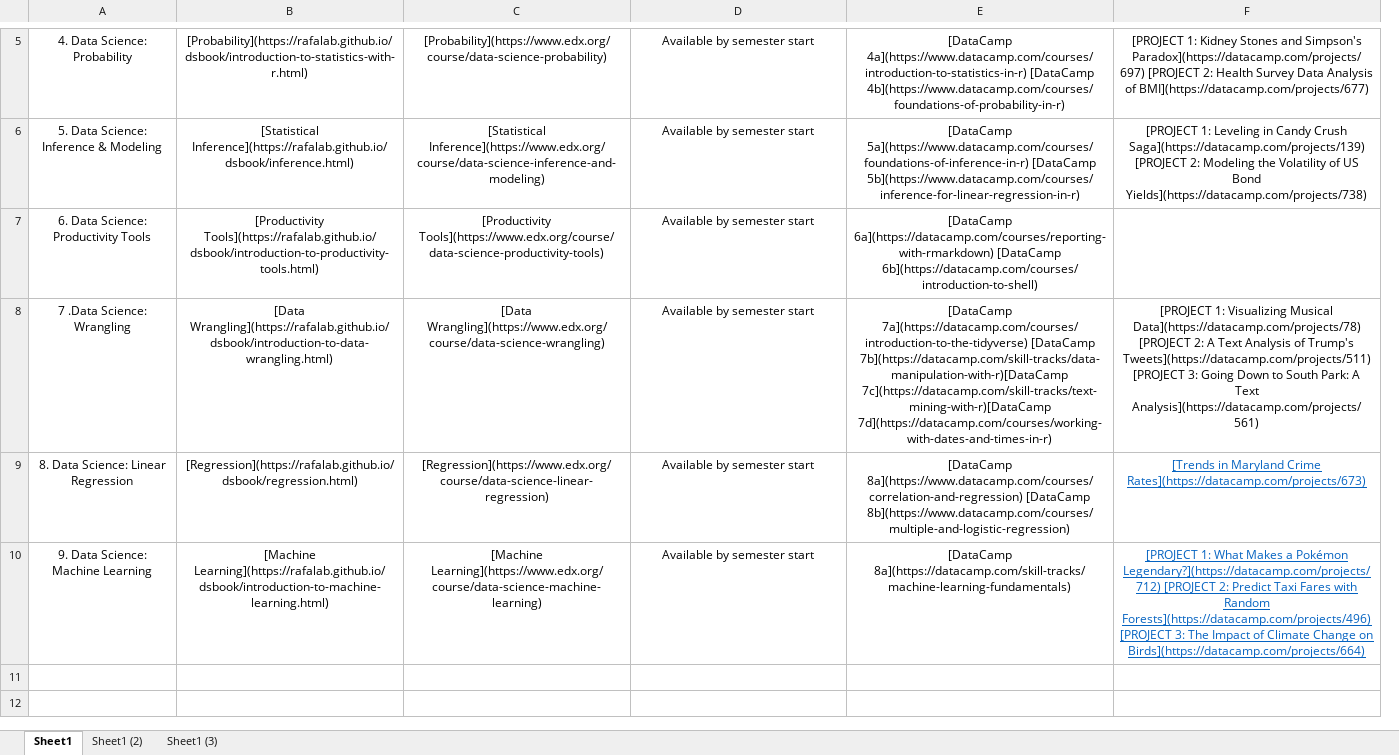
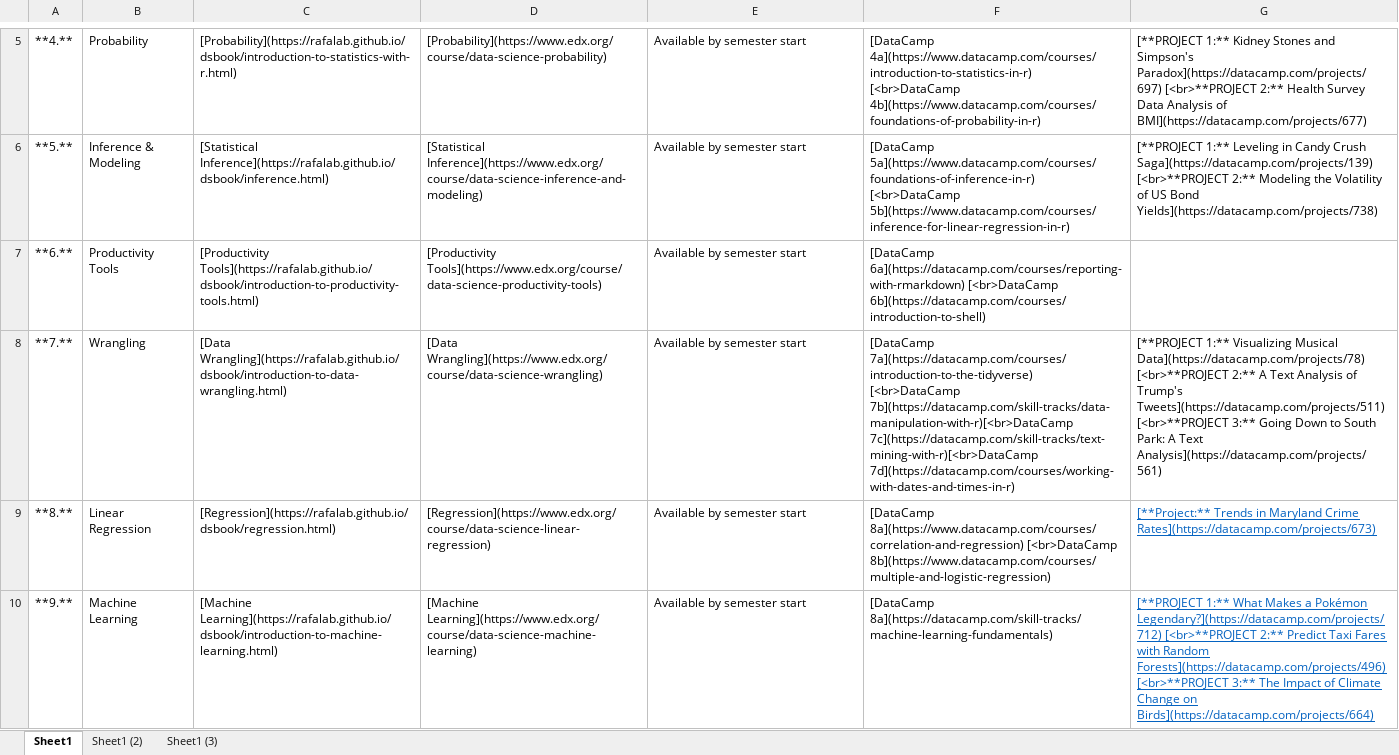
Before and after one commit to FUenal/dataism, an Excel workbook: LectureSpring2019 copy 2.xlsx, sheet Sheet1, drawn as a sheet; only a part is shown, gaps mark what is left out; values as stored, in another font and other column widths than the file's, no borders; removed rows and columns are numbered as before the commit, all else as after; the diff covers the shown part only; the diff names each change by its address in the sheet, - before the commit and + after, or states it on an @@ line.

```diff
--- a/LectureSpring2019 copy 2.xlsx (sheet Sheet1)
+++ b/LectureSpring2019 copy 2.xlsx (sheet Sheet1)
-column A, rows 5-10: 4. Data Science: Probability | 5. Data Science: Inference & Modeling | 6. Data Science: Productivity Tools | 7 .Data Science: Wrangling | 8. Data Science: Linear Regression | 9. Data Science: Machine Learning
+column A, rows 5-10: **4.** | **5.** | **6.** | **7.** | **8.** | **9.**
+column B, rows 5-10: Probability | Inference & Modeling | Productivity Tools | Wrangling | Linear Regression | Machine Learning
-column E, rows 5-10: [DataCamp 4a](https://www.datacamp.com/courses/introduction-to-statistics-in-r) [DataCamp 4b](https://www.datacamp.com/courses/foundations-of-probability-in-r) | [DataCamp 5a](https://www.datacamp.com/courses/foundations-of-inference-in-r) [DataCamp 5b](https://www.datacamp.com/courses/inference-for-linear-regression-in-r) | [DataCamp 6a](https://datacamp.com/courses/reporting-with-rmarkdown) [DataCamp 6b](https://datacamp.com/courses/introduction-to-shell) | [DataCamp 7a](https://datacamp.com/courses/introduction-to-the-tidyverse) [DataCamp 7b](https://datacamp.com/skill-tracks/data-manipulation-with-r)[DataCamp 7c](https://datacamp.com/skill-tracks/text-mining-with-r)[DataCamp 7d](https://datacamp.com/courses/working-with-dates-and-times-in-r) | [DataCamp 8a](https://www.datacamp.com/courses/correlation-and-regression) [DataCamp 8b](https://www.datacamp.com/courses/multiple-and-logistic-regression) | [DataCamp 8a](https://datacamp.com/skill-tracks/machine-learning-fundamentals)
-column F, rows 5-10: [PROJECT 1: Kidney Stones and Simpson's Paradox](https://datacamp.com/projects/697) [PROJECT 2: Health Survey Data Analysis of BMI](https://datacamp.com/projects/677) | [PROJECT 1: Leveling in Candy Crush Saga](https://datacamp.com/projects/139) [PROJECT 2: Modeling the Volatility of US Bond Yields](https://datacamp.com/projects/738) |  | [PROJECT 1: Visualizing Musical Data](https://datacamp.com/projects/78) [PROJECT 2: A Text Analysis of Trump's Tweets](https://datacamp.com/projects/511) [PROJECT 3: Going Down to South Park: A Text Analysis](https://datacamp.com/projects/561) | [Trends in Maryland Crime Rates](https://datacamp.com/projects/673) | [PROJECT 1: What Makes a Pokémon Legendary?](https://datacamp.com/projects/712) [PROJECT 2: Predict Taxi Fares with Random Forests](https://datacamp.com/projects/496) [PROJECT 3: The Impact of Climate Change on Birds](https://datacamp.com/projects/664)
+column F, rows 5-10: [DataCamp 4a](https://www.datacamp.com/courses/introduction-to-statistics-in-r) [<br>DataCamp 4b](https://www.datacamp.com/courses/foundations-of-probability-in-r) | [DataCamp 5a](https://www.datacamp.com/courses/foundations-of-inference-in-r) [<br>DataCamp 5b](https://www.datacamp.com/courses/inference-for-linear-regression-in-r) | [DataCamp 6a](https://datacamp.com/courses/reporting-with-rmarkdown) [<br>DataCamp 6b](https://datacamp.com/courses/introduction-to-shell) | [DataCamp 7a](https://datacamp.com/courses/introduction-to-the-tidyverse) [<br>DataCamp 7b](https://datacamp.com/skill-tracks/data-manipulation-with-r)[<br>DataCamp 7c](https://datacamp.com/skill-tracks/text-mining-with-r)[<br>DataCamp 7d](https://datacamp.com/courses/working-with-dates-and-times-in-r) | [DataCamp 8a](https://www.datacamp.com/courses/correlation-and-regression) [<br>DataCamp 8b](https://www.datacamp.com/courses/multiple-and-logistic-regression) | [DataCamp 8a](https://datacamp.com/skill-tracks/machine-learning-fundamentals)
+column G, rows 5-10: [**PROJECT 1:** Kidney Stones and Simpson's Paradox](https://datacamp.com/projects/697) [<br>**PROJECT 2:** Health Survey Data Analysis of BMI](https://datacamp.com/projects/677) | [**PROJECT 1:** Leveling in Candy Crush Saga](https://datacamp.com/projects/139) [<br>**PROJECT 2:** Modeling the Volatility of US Bond Yields](https://datacamp.com/projects/738) |  | [**PROJECT 1:** Visualizing Musical Data](https://datacamp.com/projects/78) [<br>**PROJECT 2:** A Text Analysis of Trump's Tweets](https://datacamp.com/projects/511) [<br>**PROJECT 3:** Going Down to South Park: A Text Analysis](https://datacamp.com/projects/561) | [**Project:** Trends in Maryland Crime Rates](https://datacamp.com/projects/673) | [**PROJECT 1:** What Makes a Pokémon Legendary?](https://datacamp.com/projects/712) [<br>**PROJECT 2:** Predict Taxi Fares with Random Forests](https://datacamp.com/projects/496) [<br>**PROJECT 3:** The Impact of Climate Change on Birds](https://datacamp.com/projects/664)
-C5:E10 alignment: center
+C5:E10 alignment: left
```
Also changed, not shown: 1 added row, 1 removed row and cell formats elsewhere in this sheet, docs/LectureSpring2019 copy 2.xlsx, 1 other file.
